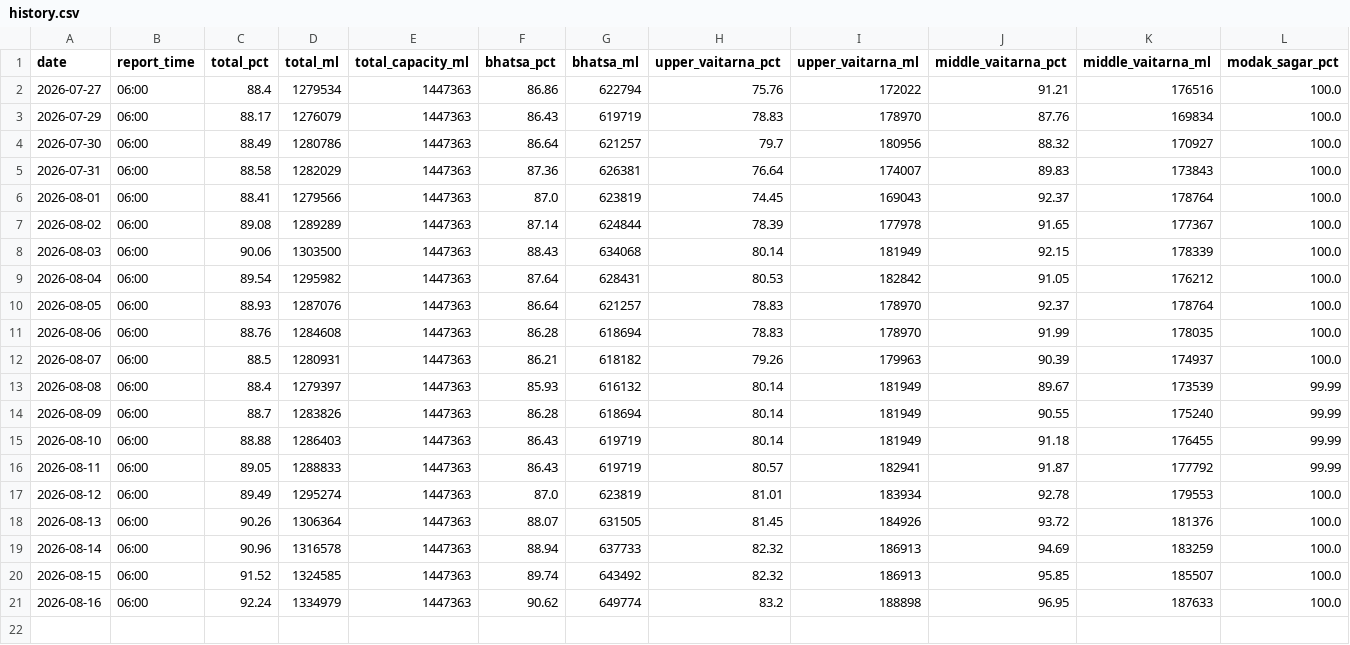
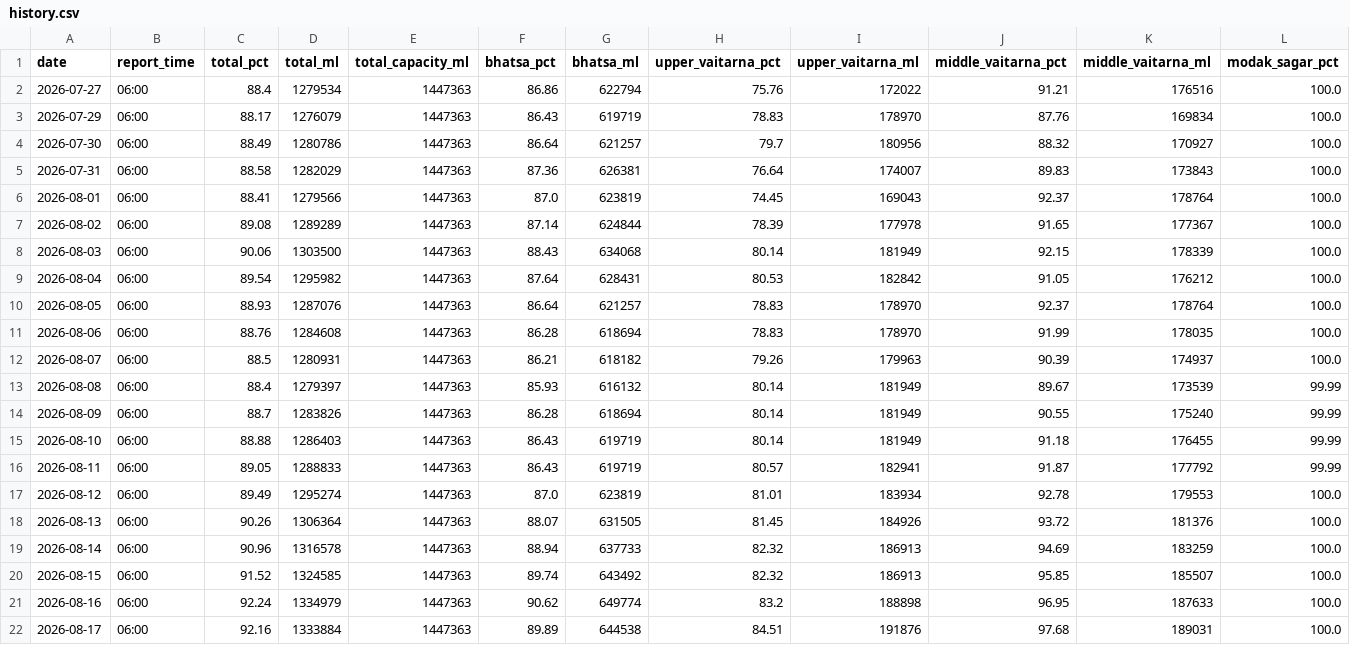
Before and after one commit to contactus328-ai/Mumlakes, a CSV file: data/history.csv, drawn as a sheet; only a part is shown; rows hold the shown columns only; the diff names each change by its address in the sheet, - before the commit and + after, or states it on an @@ line.

```diff
--- a/data/history.csv
+++ b/data/history.csv
+row 22: 2026-08-17 | 06:00 | 92.16 | 1333884 | 1447363 | 89.89 | 644538 | 84.51 | 191876 | 97.68 | 189031 | 100.0
```
Also changed, not shown: 1 other file.
